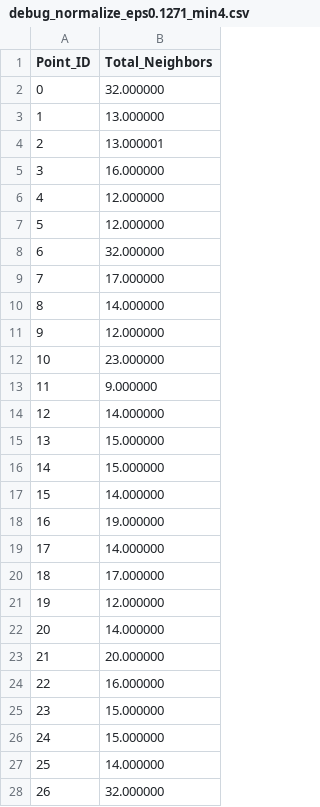
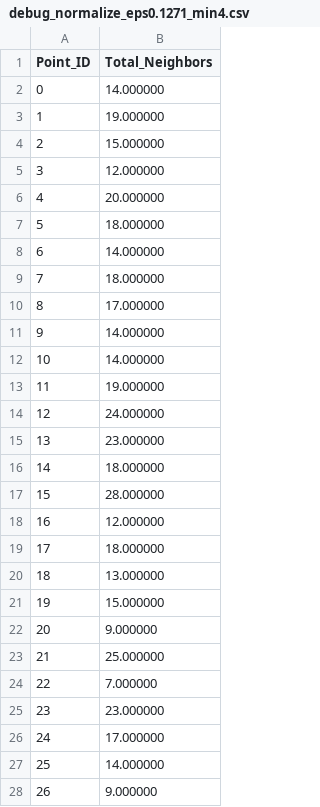
Before and after one commit to gspark0621/Data-Analysis-with-CKKS, a CSV file: Cluster/DBSCAN_CKKS/desilo/debug_normalize_eps0.1271_min4.csv, drawn as a sheet; only a part is shown; the diff covers the shown part only.

```diff
--- a/Cluster/DBSCAN_CKKS/desilo/debug_normalize_eps0.1271_min4.csv
+++ b/Cluster/DBSCAN_CKKS/desilo/debug_normalize_eps0.1271_min4.csv
@@ -1,28 +1,28 @@
 Point_ID,Total_Neighbors
-0,32.000000
-1,13.000000
-2,13.000001
-3,16.000000
-4,12.000000
-5,12.000000
-6,32.000000
-7,17.000000
-8,14.000000
-9,12.000000
-10,23.000000
-11,9.000000
-12,14.000000
-13,15.000000
-14,15.000000
-15,14.000000
-16,19.000000
-17,14.000000
-18,17.000000
-19,12.000000
-20,14.000000
-21,20.000000
-22,16.000000
-23,15.000000
-24,15.000000
+0,14.000000
+1,19.000000
+2,15.000000
+3,12.000000
+4,20.000000
+5,18.000000
+6,14.000000
+7,18.000000
+8,17.000000
+9,14.000000
+10,14.000000
+11,19.000000
+12,24.000000
+13,23.000000
+14,18.000000
+15,28.000000
+16,12.000000
+17,18.000000
+18,13.000000
+19,15.000000
+20,9.000000
+21,25.000000
+22,7.000000
+23,23.000000
+24,17.000000
 25,14.000000
-26,32.000000
+26,9.000000
```
Also changed, not shown: 171 edited cells elsewhere in this file, Cluster/DBSCAN_CKKS/desilo/debug_fhe_vs_np_eps1.0_min4.csv, Cluster/DBSCAN_CKKS/desilo/debug_heap_order_N212.csv, 41 other files.
